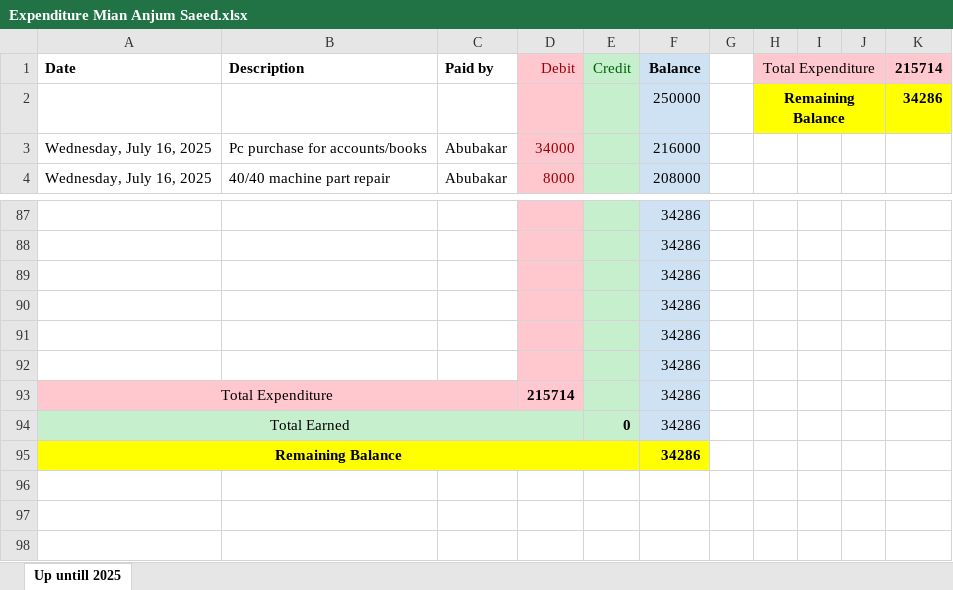
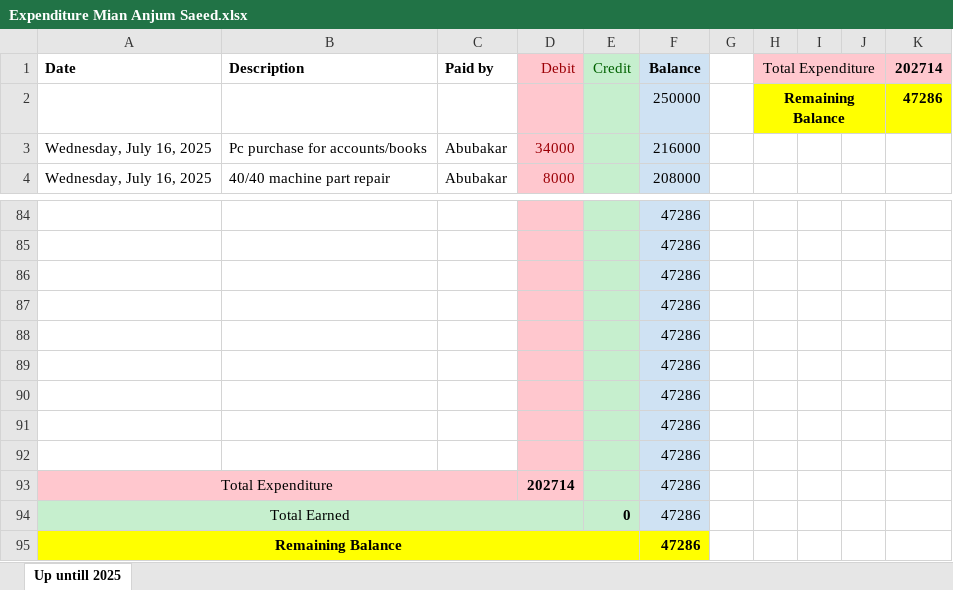
Before and after one commit to mianIndustries/Mian-Industries, an Excel workbook: Expenditures/Expenditure Mian Anjum Saeed.xlsx, sheet Up untill 2025, drawn as a sheet; only a part is shown, gaps mark what is left out; values as stored, in another font and other column widths than the file's, no borders; addresses are those after the commit; the diff covers the shown part only; the diff names each change by its address in the sheet, - before the commit and + after, or states it on an @@ line.

```diff
--- a/Expenditures/Expenditure Mian Anjum Saeed.xlsx (sheet Up untill 2025)
+++ b/Expenditures/Expenditure Mian Anjum Saeed.xlsx (sheet Up untill 2025)
-K1: 215714
+K1: 202714
-K2 (202714): 34286
+K2 (202714): 47286
-F84:F89 (Balance): 34286
+F84:F89 (Balance): 47286
+row 90:  |  |  |  |  | 47286
+row 91:  |  |  |  |  | 47286
+row 92:  |  |  |  |  | 47286
-D93 (Debit): 215714
+D93 (Debit): 202714
-F93:F95 (Balance): 34286
+F93:F95 (Balance): 47286
```
Also changed, not shown: 3 removed rows and 51 edited cells elsewhere in this sheet.
